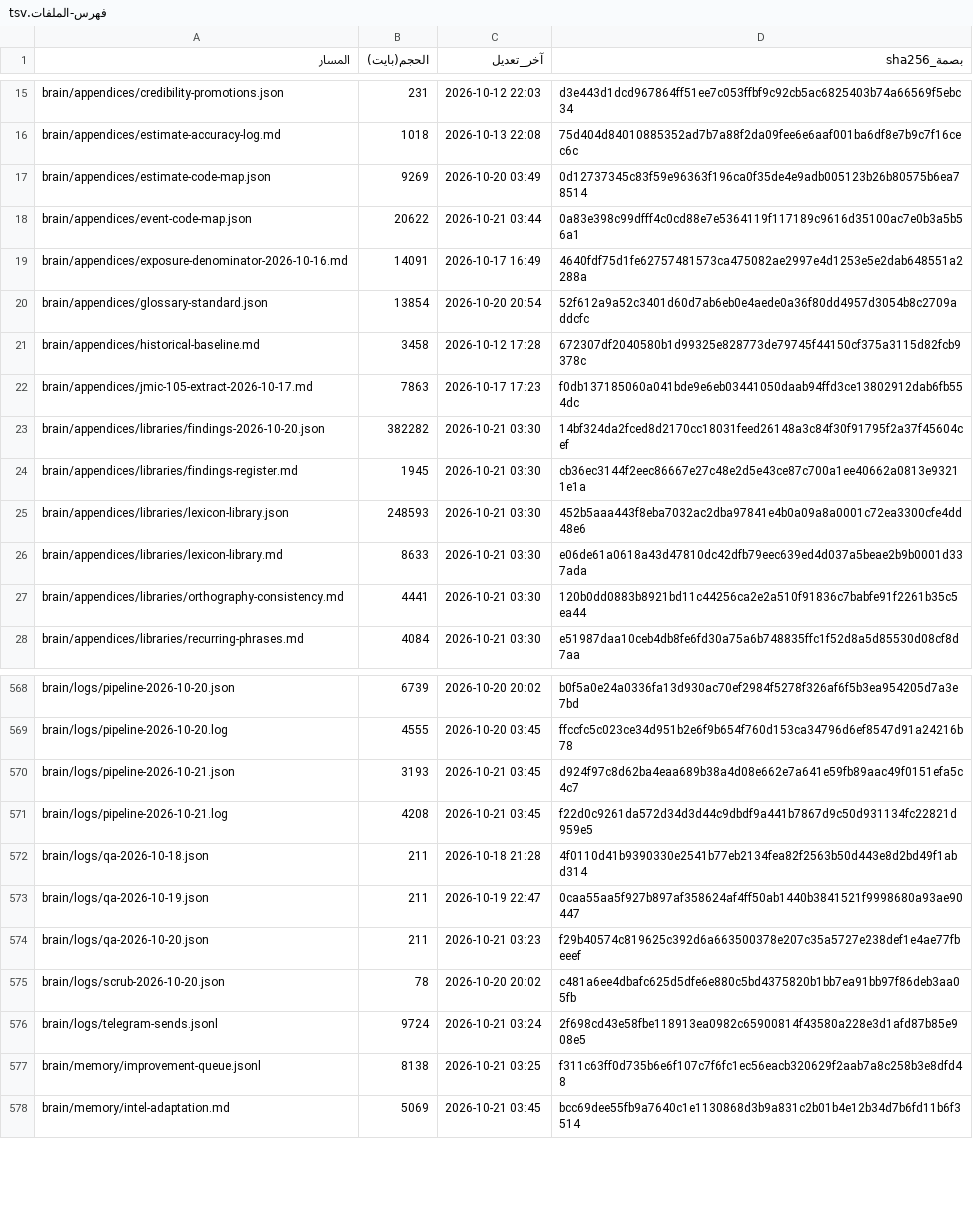
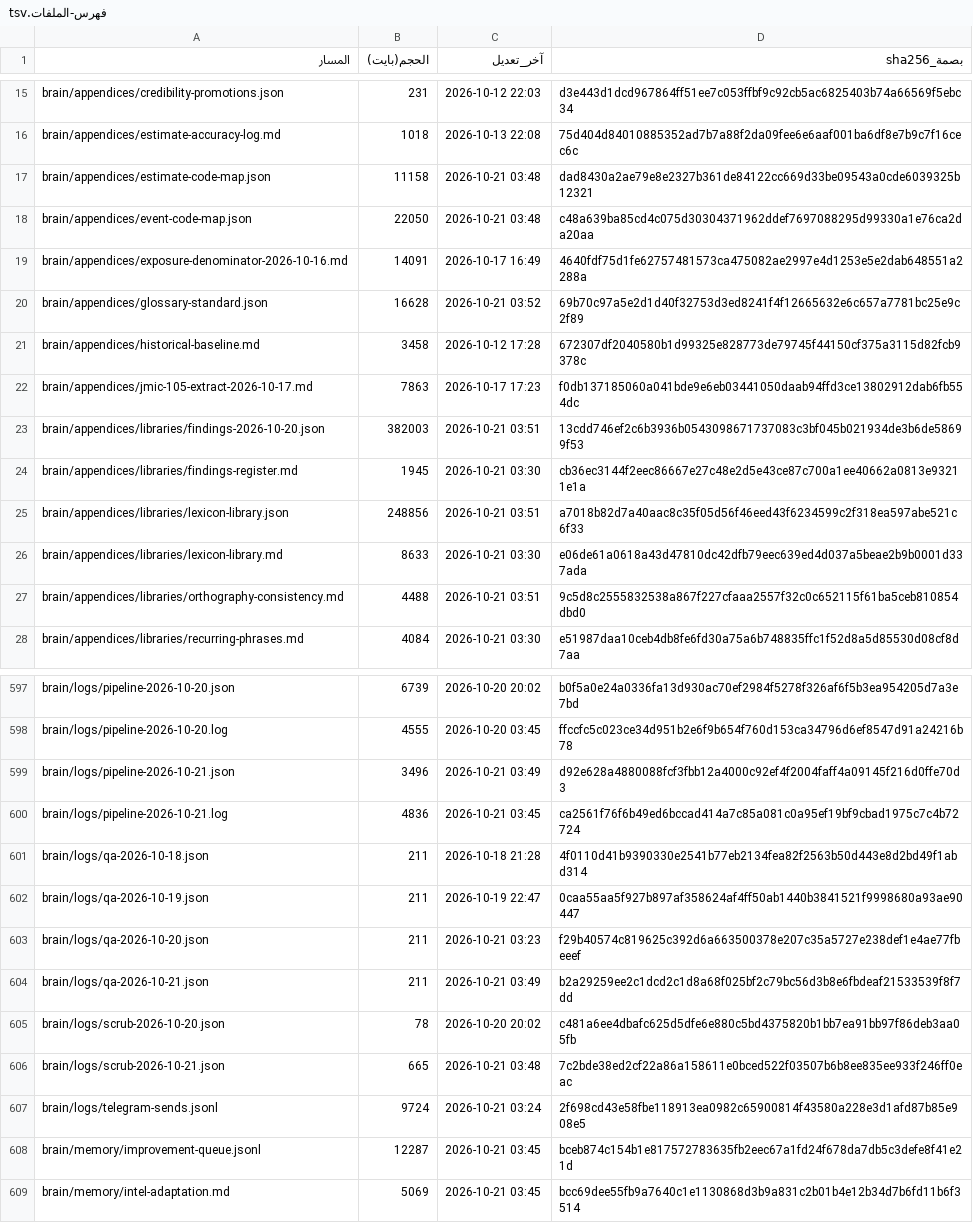
Before and after one commit to fahadaldoseri/mda-marine-system, a TSV file: docs/فهرس-الملفات.tsv, drawn as a sheet; only a part is shown, gaps mark what is left out; the diff covers the shown part only.

```diff
--- a/docs/فهرس-الملفات.tsv
+++ b/docs/فهرس-الملفات.tsv
@@ -16,13 +16,13 @@ brain/appendices/credibility-promotions.json	231	2026-10-12 22:03	d3e443d1dcd967
 brain/appendices/estimate-accuracy-log.md	1018	2026-10-13 22:08	75d404d84010885352ad7b7a88f2da09fee6e6aaf001ba6df8e7b9c7f16cec6c
-brain/appendices/estimate-code-map.json	9269	2026-10-20 03:49	0d12737345c83f59e96363f196ca0f35de4e9adb005123b26b80575b6ea78514
-brain/appendices/event-code-map.json	20622	2026-10-21 03:44	0a83e398c99dfff4c0cd88e7e5364119f117189c9616d35100ac7e0b3a5b56a1
+brain/appendices/estimate-code-map.json	11158	2026-10-21 03:48	dad8430a2ae79e8e2327b361de84122cc669d33be09543a0cde6039325b12321
+brain/appendices/event-code-map.json	22050	2026-10-21 03:48	c48a639ba85cd4c075d30304371962ddef7697088295d99330a1e76ca2da20aa
 brain/appendices/exposure-denominator-2026-10-16.md	14091	2026-10-17 16:49	4640fdf75d1fe62757481573ca475082ae2997e4d1253e5e2dab648551a2288a
-brain/appendices/glossary-standard.json	13854	2026-10-20 20:54	52f612a9a52c3401d60d7ab6eb0e4aede0a36f80dd4957d3054b8c2709addcfc
+brain/appendices/glossary-standard.json	16628	2026-10-21 03:52	69b70c97a5e2d1d40f32753d3ed8241f4f12665632e6c657a7781bc25e9c2f89
 brain/appendices/historical-baseline.md	3458	2026-10-12 17:28	672307df2040580b1d99325e828773de79745f44150cf375a3115d82fcb9378c
 brain/appendices/jmic-105-extract-2026-10-17.md	7863	2026-10-17 17:23	f0db137185060a041bde9e6eb03441050daab94ffd3ce13802912dab6fb554dc
-brain/appendices/libraries/findings-2026-10-20.json	382282	2026-10-21 03:30	14bf324da2fced8d2170cc18031feed26148a3c84f30f91795f2a37f45604cef
+brain/appendices/libraries/findings-2026-10-20.json	382003	2026-10-21 03:51	13cdd746ef2c6b3936b0543098671737083c3bf045b021934de3b6de58699f53
 brain/appendices/libraries/findings-register.md	1945	2026-10-21 03:30	cb36ec3144f2eec86667e27c48e2d5e43ce87c700a1ee40662a0813e93211e1a
-brain/appendices/libraries/lexicon-library.json	248593	2026-10-21 03:30	452b5aaa443f8eba7032ac2dba97841e4b0a09a8a0001c72ea3300cfe4dd48e6
+brain/appendices/libraries/lexicon-library.json	248856	2026-10-21 03:51	a7018b82d7a40aac8c35f05d56f46eed43f6234599c2f318ea597abe521c6f33
 brain/appendices/libraries/lexicon-library.md	8633	2026-10-21 03:30	e06de61a0618a43d47810dc42dfb79eec639ed4d037a5beae2b9b0001d337ada
-brain/appendices/libraries/orthography-consistency.md	4441	2026-10-21 03:30	120b0dd0883b8921bd11c44256ca2e2a510f91836c7babfe91f2261b35c5ea44
+brain/appendices/libraries/orthography-consistency.md	4488	2026-10-21 03:51	9c5d8c2555832538a867f227cfaaa2557f32c0c652115f61ba5ceb810854dbd0
 brain/appendices/libraries/recurring-phrases.md	4084	2026-10-21 03:30	e51987daa10ceb4db8fe6fd30a75a6b748835ffc1f52d8a5d85530d08cf8d7aa
@@ -569,4 +598,4 @@ brain/logs/pipeline-2026-10-20.json	6739	2026-10-20 20:02	b0f5a0e24a0336fa13d930
 brain/logs/pipeline-2026-10-20.log	4555	2026-10-20 03:45	ffccfc5c023ce34d951b2e6f9b654f760d153ca34796d6ef8547d91a24216b78
-brain/logs/pipeline-2026-10-21.json	3193	2026-10-21 03:45	d924f97c8d62ba4eaa689b38a4d08e662e7a641e59fb89aac49f0151efa5c4c7
-brain/logs/pipeline-2026-10-21.log	4208	2026-10-21 03:45	f22d0c9261da572d34d3d44c9dbdf9a441b7867d9c50d931134fc22821d959e5
+brain/logs/pipeline-2026-10-21.json	3496	2026-10-21 03:49	d92e628a4880088fcf3fbb12a4000c92ef4f2004faff4a09145f216d0ffe70d3
+brain/logs/pipeline-2026-10-21.log	4836	2026-10-21 03:45	ca2561f76f6b49ed6bccad414a7c85a081c0a95ef19bf9cbad1975c7c4b72724
 brain/logs/qa-2026-10-18.json	211	2026-10-18 21:28	4f0110d41b9390330e2541b77eb2134fea82f2563b50d443e8d2bd49f1abd314
@@ -574,5 +603,7 @@ brain/logs/qa-2026-10-19.json	211	2026-10-19 22:47	0caa55aa5f927b897af358624af4f
 brain/logs/qa-2026-10-20.json	211	2026-10-21 03:23	f29b40574c819625c392d6a663500378e207c35a5727e238def1e4ae77fbeeef
+brain/logs/qa-2026-10-21.json	211	2026-10-21 03:49	b2a29259ee2c1dcd2c1d8a68f025bf2c79bc56d3b8e6fbdeaf21533539f8f7dd
 brain/logs/scrub-2026-10-20.json	78	2026-10-20 20:02	c481a6ee4dbafc625d5dfe6e880c5bd4375820b1bb7ea91bb97f86deb3aa05fb
+brain/logs/scrub-2026-10-21.json	665	2026-10-21 03:48	7c2bde38ed2cf22a86a158611e0bced522f03507b6b8ee835ee933f246ff0eac
 brain/logs/telegram-sends.jsonl	9724	2026-10-21 03:24	2f698cd43e58fbe118913ea0982c65900814f43580a228e3d1afd87b85e908e5
-brain/memory/improvement-queue.jsonl	8138	2026-10-21 03:25	f311c63ff0d735b6e6f107c7f6fc1ec56eacb320629f2aab7a8c258b3e8dfd48
+brain/memory/improvement-queue.jsonl	12287	2026-10-21 03:45	bceb874c154b1e817572783635fb2eec67a1fd24f678da7db5c3defe8f41e21d
 brain/memory/intel-adaptation.md	5069	2026-10-21 03:45	bcc69dee55fb9a7640c1e1130868d3b9a831c2b01b4e12b34d7b6fd11b6f3514
```
Also changed, not shown: 33 added rows and 19 edited cells elsewhere in this file, 48 other files.
